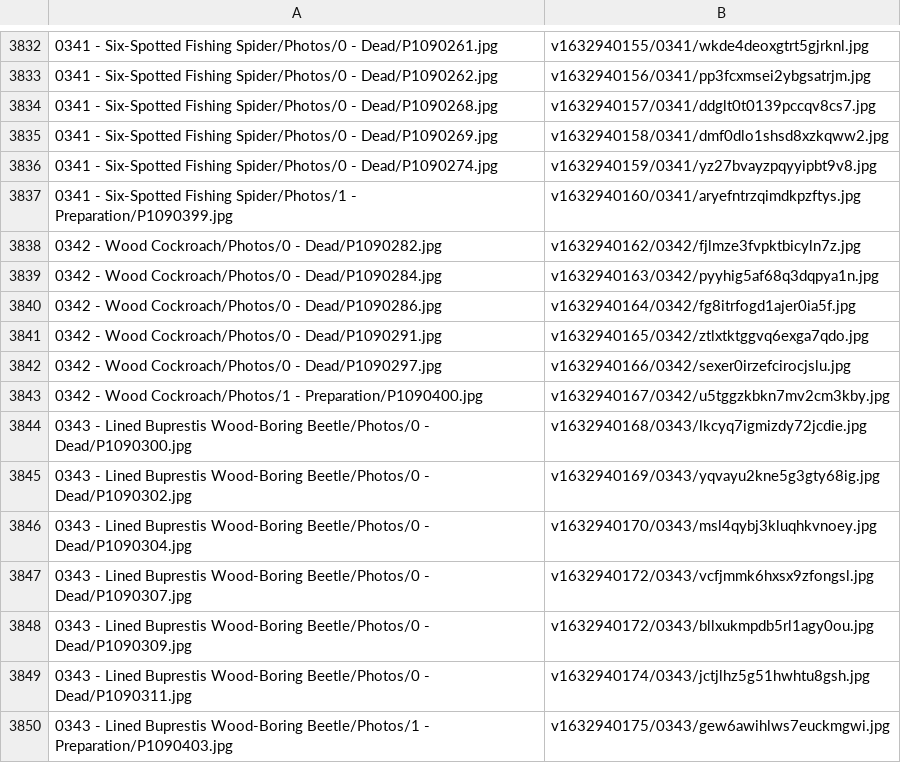
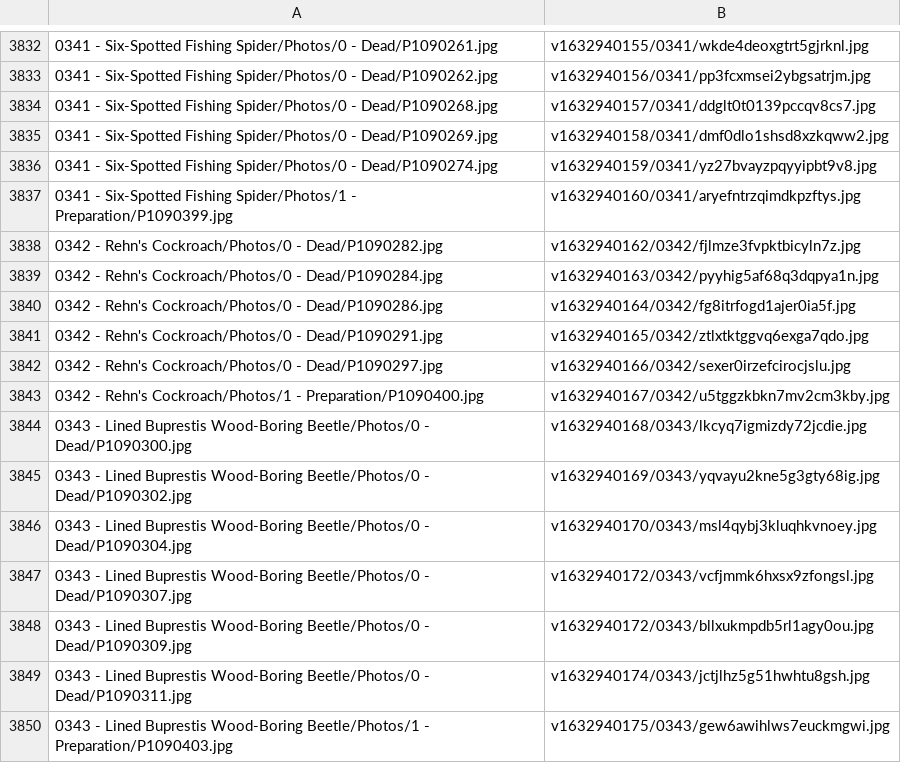
Before and after one commit to ZGorlock/SpecimensWebsiteGenerator, a CSV file: resources/imageReferences.csv, drawn as a sheet; only a part is shown, gaps mark what is left out.

Commit message:
Updated Specimen

```diff
--- a/resources/imageReferences.csv
+++ b/resources/imageReferences.csv
@@ -3837,8 +3837,8 @@
 0341 - Six-Spotted Fishing Spider/Photos/1 - Preparation/P1090399.jpg,v1632940160/0341/aryefntrzqimdkpzftys.jpg
-0342 - Wood Cockroach/Photos/0 - Dead/P1090282.jpg,v1632940162/0342/fjlmze3fvpktbicyln7z.jpg
-0342 - Wood Cockroach/Photos/0 - Dead/P1090284.jpg,v1632940163/0342/pyyhig5af68q3dqpya1n.jpg
-0342 - Wood Cockroach/Photos/0 - Dead/P1090286.jpg,v1632940164/0342/fg8itrfogd1ajer0ia5f.jpg
-0342 - Wood Cockroach/Photos/0 - Dead/P1090291.jpg,v1632940165/0342/ztlxtktggvq6exga7qdo.jpg
-0342 - Wood Cockroach/Photos/0 - Dead/P1090297.jpg,v1632940166/0342/sexer0irzefcirocjslu.jpg
-0342 - Wood Cockroach/Photos/1 - Preparation/P1090400.jpg,v1632940167/0342/u5tggzkbkn7mv2cm3kby.jpg
+0342 - Rehn's Cockroach/Photos/0 - Dead/P1090282.jpg,v1632940162/0342/fjlmze3fvpktbicyln7z.jpg
+0342 - Rehn's Cockroach/Photos/0 - Dead/P1090284.jpg,v1632940163/0342/pyyhig5af68q3dqpya1n.jpg
+0342 - Rehn's Cockroach/Photos/0 - Dead/P1090286.jpg,v1632940164/0342/fg8itrfogd1ajer0ia5f.jpg
+0342 - Rehn's Cockroach/Photos/0 - Dead/P1090291.jpg,v1632940165/0342/ztlxtktggvq6exga7qdo.jpg
+0342 - Rehn's Cockroach/Photos/0 - Dead/P1090297.jpg,v1632940166/0342/sexer0irzefcirocjslu.jpg
+0342 - Rehn's Cockroach/Photos/1 - Preparation/P1090400.jpg,v1632940167/0342/u5tggzkbkn7mv2cm3kby.jpg
 0343 - Lined Buprestis Wood-Boring Beetle/Photos/0 - Dead/P1090300.jpg,v1632940168/0343/lkcyq7igmizdy72jcdie.jpg
```
